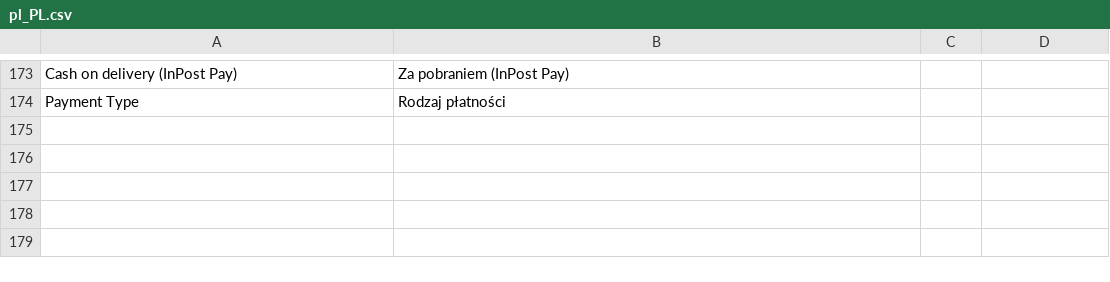
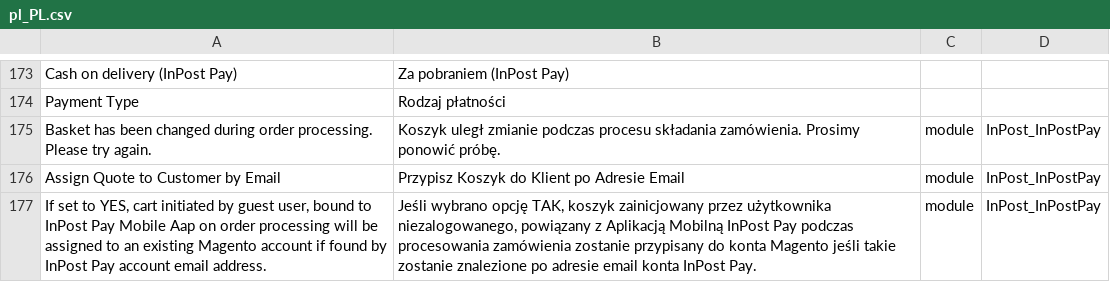
Before and after one commit to FastWhiteCat/magento2-inpost-pay, a CSV file: packages/magento2-module-inpost-pay/src/i18n/pl_PL.csv, drawn as a sheet; only a part is shown, gaps mark what is left out; the diff names each change by its address in the sheet, - before the commit and + after, or states it on an @@ line.

Commit message:
INPAY-346 - Added handling of error with quote changes after assigning customer. Added configuration to disable auto assignation.

```diff
--- a/packages/magento2-module-inpost-pay/src/i18n/pl_PL.csv
+++ b/packages/magento2-module-inpost-pay/src/i18n/pl_PL.csv
+row 175: Basket has been changed during order processing. Please try again. | Koszyk uległ zmianie podczas procesu składania zamówienia. Prosimy ponowić próbę. | module | InPost_InPostPay
+row 176: Assign Quote to Customer by Email | Przypisz Koszyk do Klient po Adresie Email | module | InPost_InPostPay
+row 177: If set to YES, cart initiated by guest user, bound to InPost Pay Mobile Aap on order processing will be assigned to an existing Magento account if found by InPost Pay account email address. | Jeśli wybrano opcję TAK, koszyk zainicjowany przez użytkownika niezalogowanego, powiązany z Aplikacją Mobilną InPost Pay podczas procesowania zamówienia zostanie przypisany do konta Magento jeśli takie zostanie znalezione po adresie email konta InPost Pay. | module | InPost_InPostPay
```
Also changed, not shown: 8 other files.
